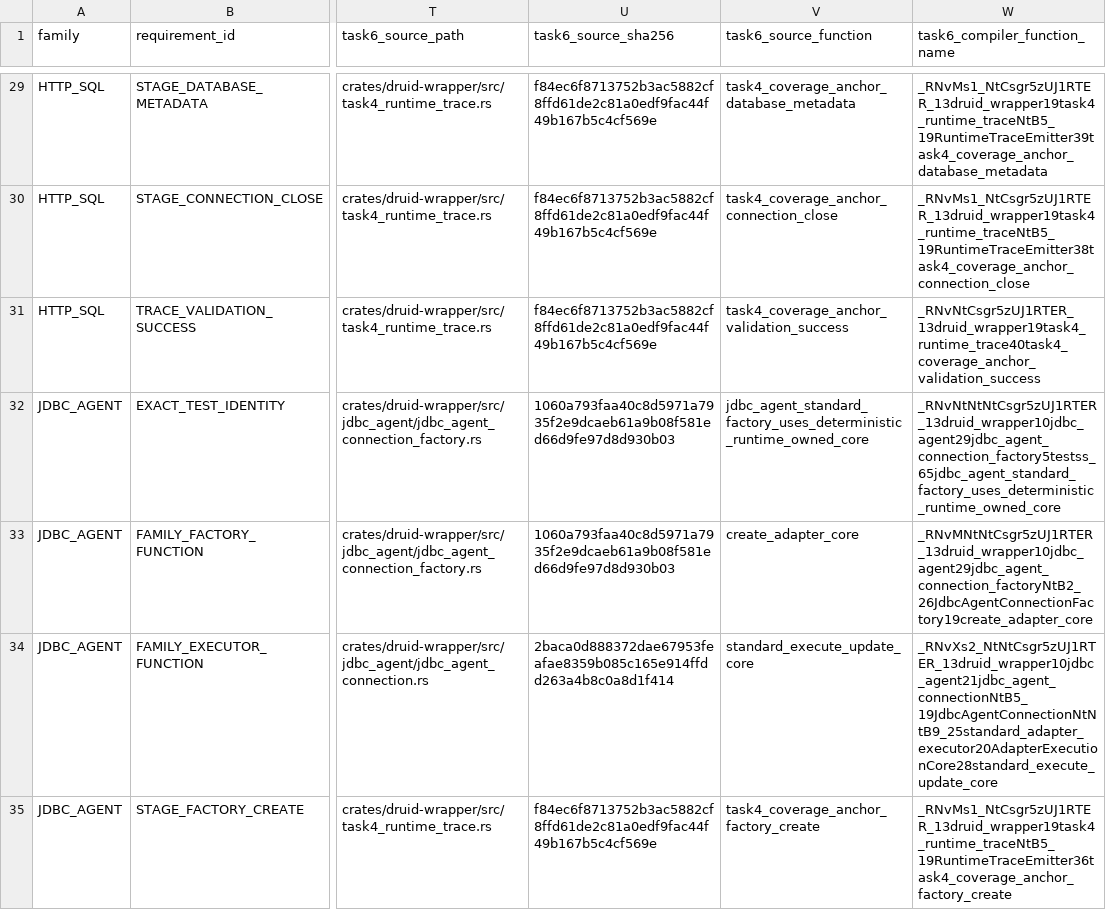
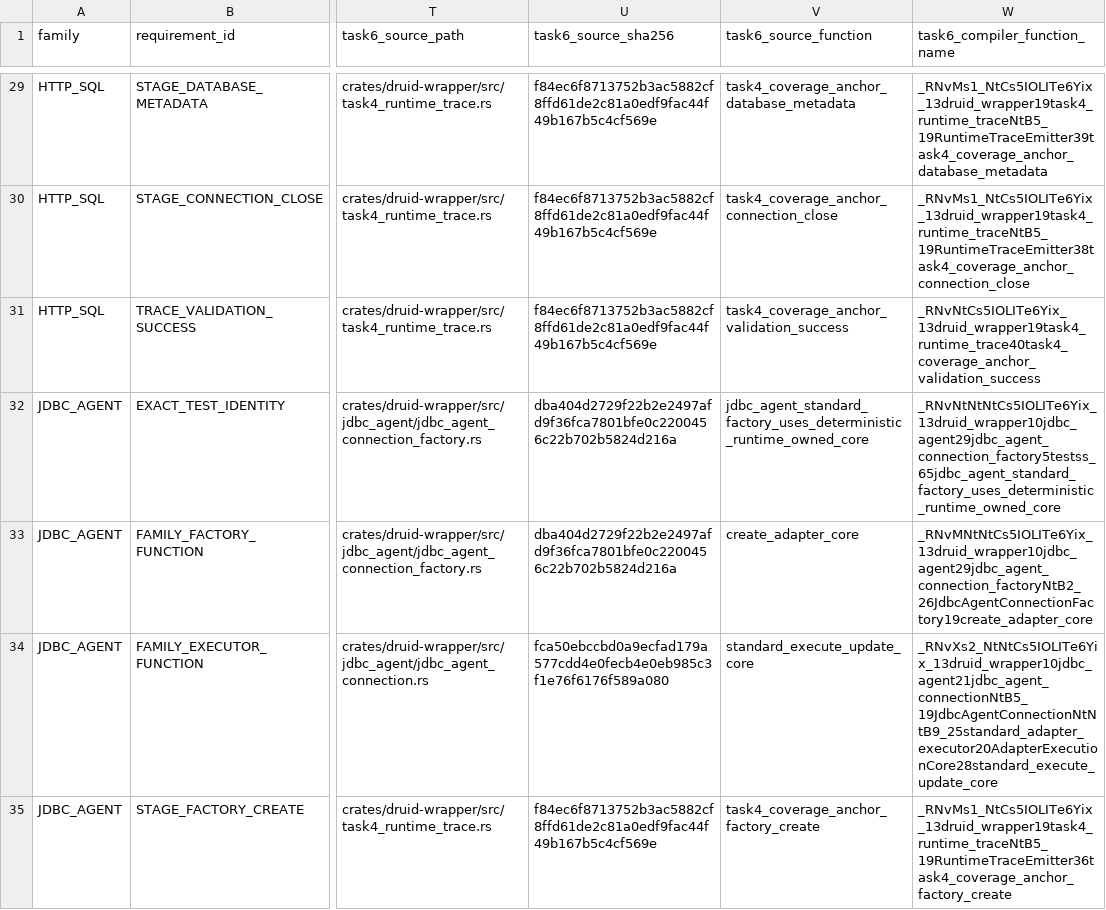
Before and after one commit to easy-4-rust/druid-rust, a TSV file: docs/verification/rdbc-first/task6-compiler-identity-migration.tsv, drawn as a sheet; only a part is shown, gaps mark what is left out; the diff covers the shown part only; the diff names each change by its address in the sheet, - before the commit and + after, or states it on an @@ line.

Commit message:
test(rdbc): refresh task6 compiler coverage evidence

```diff
--- a/docs/verification/rdbc-first/task6-compiler-identity-migration.tsv
+++ b/docs/verification/rdbc-first/task6-compiler-identity-migration.tsv
-W29 (task6_compiler_function_name): _RNvMs1_NtCsgr5zUJ1RTER_13druid_wrapper19task4_runtime_traceNtB5_19RuntimeTraceEmitter39task4_coverage_anchor_database_metadata
+W29 (task6_compiler_function_name): _RNvMs1_NtCs5IOLITe6Yix_13druid_wrapper19task4_runtime_traceNtB5_19RuntimeTraceEmitter39task4_coverage_anchor_database_metadata
-W30 (task6_compiler_function_name): _RNvMs1_NtCsgr5zUJ1RTER_13druid_wrapper19task4_runtime_traceNtB5_19RuntimeTraceEmitter38task4_coverage_anchor_connection_close
+W30 (task6_compiler_function_name): _RNvMs1_NtCs5IOLITe6Yix_13druid_wrapper19task4_runtime_traceNtB5_19RuntimeTraceEmitter38task4_coverage_anchor_connection_close
-W31 (task6_compiler_function_name): _RNvNtCsgr5zUJ1RTER_13druid_wrapper19task4_runtime_trace40task4_coverage_anchor_validation_success
+W31 (task6_compiler_function_name): _RNvNtCs5IOLITe6Yix_13druid_wrapper19task4_runtime_trace40task4_coverage_anchor_validation_success
-U32:U33 (task6_source_sha256): 1060a793faa40c8d5971a7935f2e9dcaeb61a9b08f581ed66d9fe97d8d930b03
+U32:U33 (task6_source_sha256): dba404d2729f22b2e2497afd9f36fca7801bfe0c2200456c22b702b5824d216a
-W32 (task6_compiler_function_name): _RNvNtNtNtCsgr5zUJ1RTER_13druid_wrapper10jdbc_agent29jdbc_agent_connection_factory5testss_65jdbc_agent_standard_factory_uses_deterministic_runtime_owned_core
+W32 (task6_compiler_function_name): _RNvNtNtNtCs5IOLITe6Yix_13druid_wrapper10jdbc_agent29jdbc_agent_connection_factory5testss_65jdbc_agent_standard_factory_uses_deterministic_runtime_owned_core
-W33 (task6_compiler_function_name): _RNvMNtNtCsgr5zUJ1RTER_13druid_wrapper10jdbc_agent29jdbc_agent_connection_factoryNtB2_26JdbcAgentConnectionFactory19create_adapter_core
+W33 (task6_compiler_function_name): _RNvMNtNtCs5IOLITe6Yix_13druid_wrapper10jdbc_agent29jdbc_agent_connection_factoryNtB2_26JdbcAgentConnectionFactory19create_adapter_core
-U34 (task6_source_sha256): 2baca0d888372dae67953feafae8359b085c165e914ffdd263a4b8c0a8d1f414
+U34 (task6_source_sha256): fca50ebccbd0a9ecfad179a577cdd4e0fecb4e0eb985c3f1e76f6176f589a080
-W34 (task6_compiler_function_name): _RNvXs2_NtNtCsgr5zUJ1RTER_13druid_wrapper10jdbc_agent21jdbc_agent_connectionNtB5_19JdbcAgentConnectionNtNtB9_25standard_adapter_executor20AdapterExecutionCore28standard_execute_update_core
+W34 (task6_compiler_function_name): _RNvXs2_NtNtCs5IOLITe6Yix_13druid_wrapper10jdbc_agent21jdbc_agent_connectionNtB5_19JdbcAgentConnectionNtNtB9_25standard_adapter_executor20AdapterExecutionCore28standard_execute_update_core
-W35 (task6_compiler_function_name): _RNvMs1_NtCsgr5zUJ1RTER_13druid_wrapper19task4_runtime_traceNtB5_19RuntimeTraceEmitter36task4_coverage_anchor_factory_create
+W35 (task6_compiler_function_name): _RNvMs1_NtCs5IOLITe6Yix_13druid_wrapper19task4_runtime_traceNtB5_19RuntimeTraceEmitter36task4_coverage_anchor_factory_create
```
Also changed, not shown: 99 edited cells elsewhere in this file, 3 other files.
